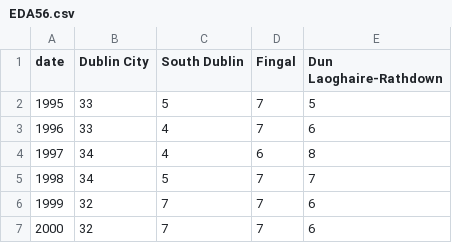
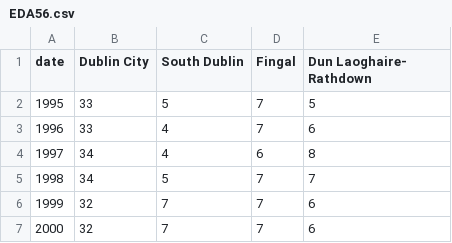
Before and after one commit to BuildingCityDashboards/bcd-dd-v2.1, a CSV file: public/data/Education/EDA56.csv, drawn as a sheet; only a part is shown.

```diff
--- a/public/data/Education/EDA56.csv
+++ b/public/data/Education/EDA56.csv
@@ -1,2 +1,2 @@
-date,Dublin City,South Dublin,Fingal,Dun Laoghaire-Rathdown
+date,Dublin City,South Dublin,Fingal,Dun Laoghaire- Rathdown
 1995,33,5,7,5
```
Also changed, not shown: public/data/Education/EDA57.csv, public/data/Education/EDA69.csv, 22 other files.
